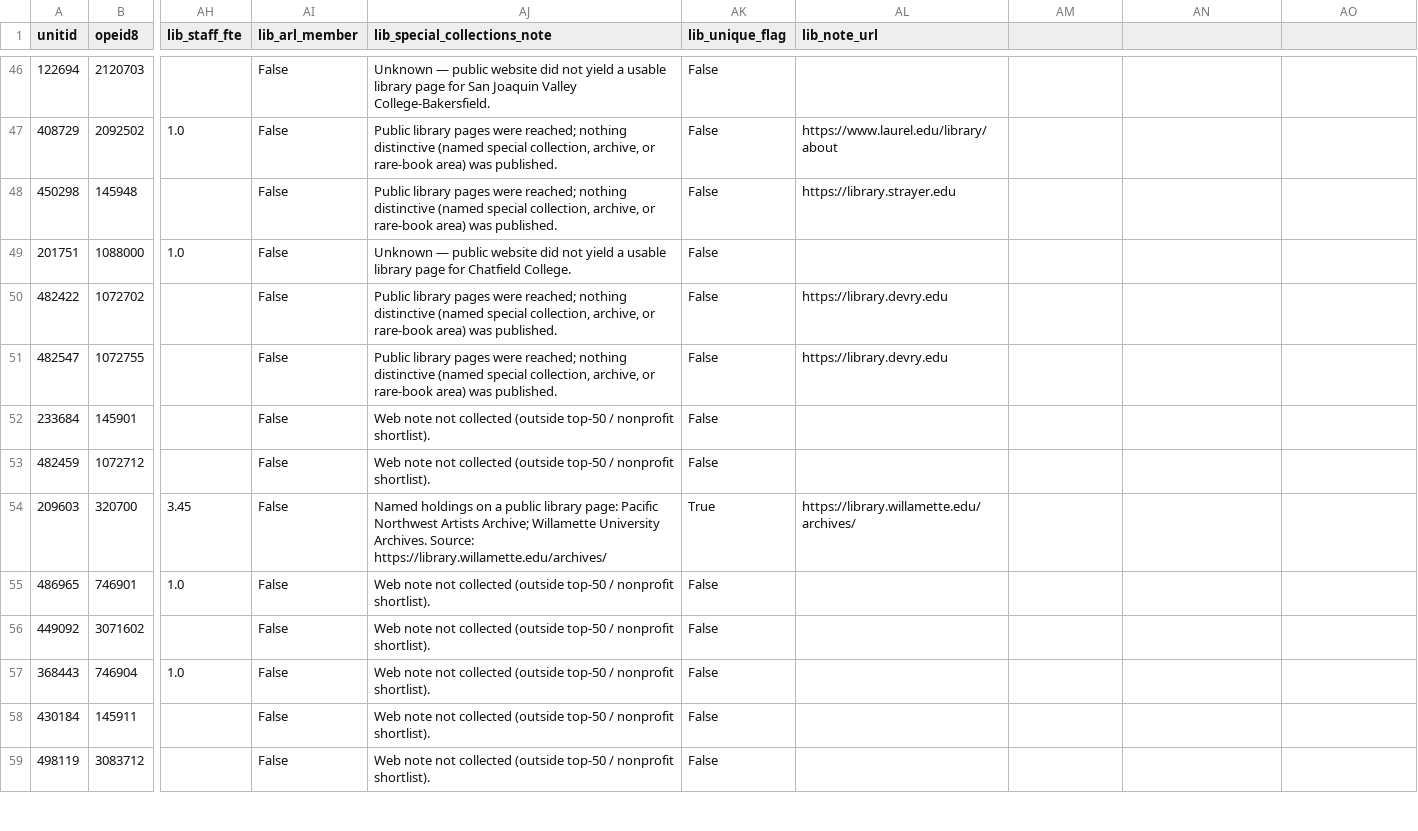
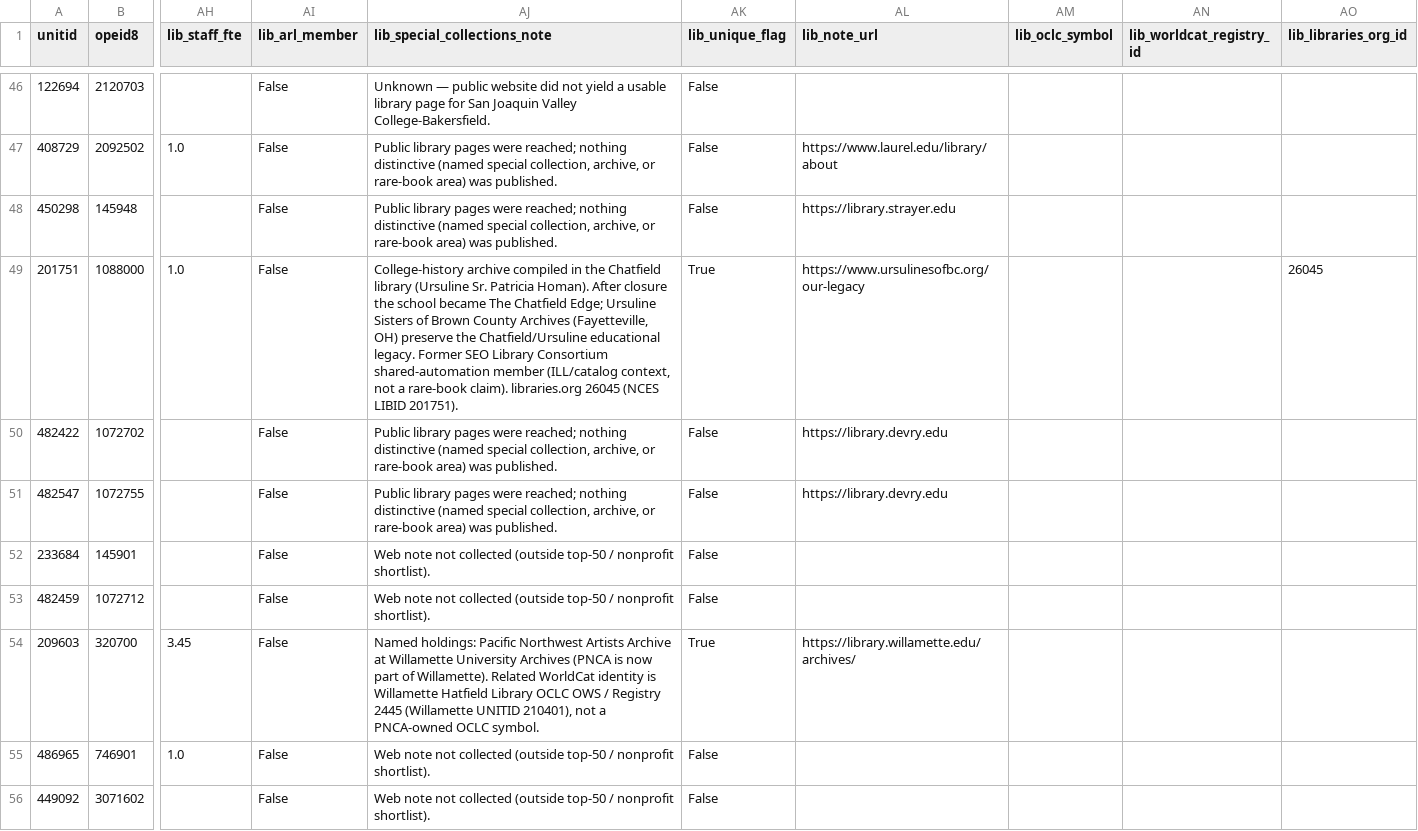
Before and after one commit to atnickallen/college-closure-early-warning, a CSV file: outputs/watchlist.csv, drawn as a sheet; only a part is shown, gaps mark what is left out; the shorter side is filled out with more unchanged rows; the diff covers the shown part only; the diff names each change by its address in the sheet, - before the commit and + after, or states it on an @@ line.

```diff
--- a/outputs/watchlist.csv
+++ b/outputs/watchlist.csv
-AM1: (empty)
+AM1: lib_oclc_symbol
-AN1: (empty)
+AN1: lib_worldcat_registry_id
-AO1: (empty)
+AO1: lib_libraries_org_id
-AJ49 (lib_special_collections_note): Unknown — public website did not yield a usable library page for Chatfield College.
+AJ49 (lib_special_collections_note): College-history archive compiled in the Chatfield library (Ursuline Sr. Patricia Homan). After closure the school became The Chatfield Edge; Ursuline Sisters of Brown County Archives (Fayetteville, OH) preserve the Chatfield/Ursuline educational legacy. Former SEO Library Consortium shared-automation member (ILL/catalog context, not a rare-book claim). libraries.org 26045 (NCES LIBID 201751).
-AK49 (lib_unique_flag): False
+AK49 (lib_unique_flag): True
-AL49 (lib_note_url): (empty)
+AL49 (lib_note_url): https://www.ursulinesofbc.org/our-legacy
-AO49 (lib_libraries_org_id): (empty)
+AO49 (lib_libraries_org_id): 26045
-AJ54 (lib_special_collections_note): Named holdings on a public library page: Pacific Northwest Artists Archive; Willamette University Archives. Source: https://library.willamette.edu/archives/
+AJ54 (lib_special_collections_note): Named holdings: Pacific Northwest Artists Archive at Willamette University Archives (PNCA is now part of Willamette). Related WorldCat identity is Willamette Hatfield Library OCLC OWS / Registry 2445 (Willamette UNITID 210401), not a PNCA-owned OCLC symbol.
```
Also changed, not shown: 28 edited cells elsewhere in this file, outputs/libraries_top50.csv, outputs/watchlist_nonprofit.csv, 5 other files.
